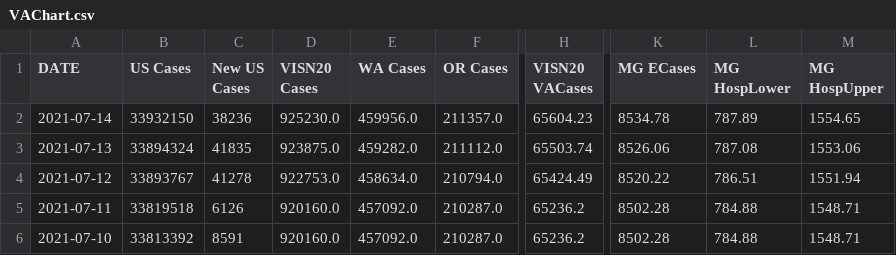
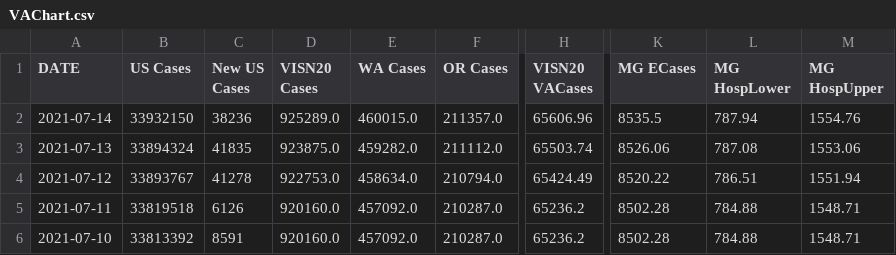
Before and after one commit to sourabpramanik/Covid, a CSV file: VAChart.csv, drawn as a sheet; only a part is shown, gaps mark what is left out; the diff names each change by its address in the sheet, - before the commit and + after, or states it on an @@ line.

```diff
--- a/VAChart.csv
+++ b/VAChart.csv
-D2 (VISN20 Cases): 925230.0
+D2 (VISN20 Cases): 925289.0
-E2 (WA Cases): 459956.0
+E2 (WA Cases): 460015.0
-H2 (VISN20 VACases): 65604.23
+H2 (VISN20 VACases): 65606.96
-K2 (MG ECases): 8534.78
+K2 (MG ECases): 8535.5
-L2 (MG HospLower): 787.89
+L2 (MG HospLower): 787.94
-M2 (MG HospUpper): 1554.65
+M2 (MG HospUpper): 1554.76
```
Also changed, not shown: CCTVAChart2.csv.
